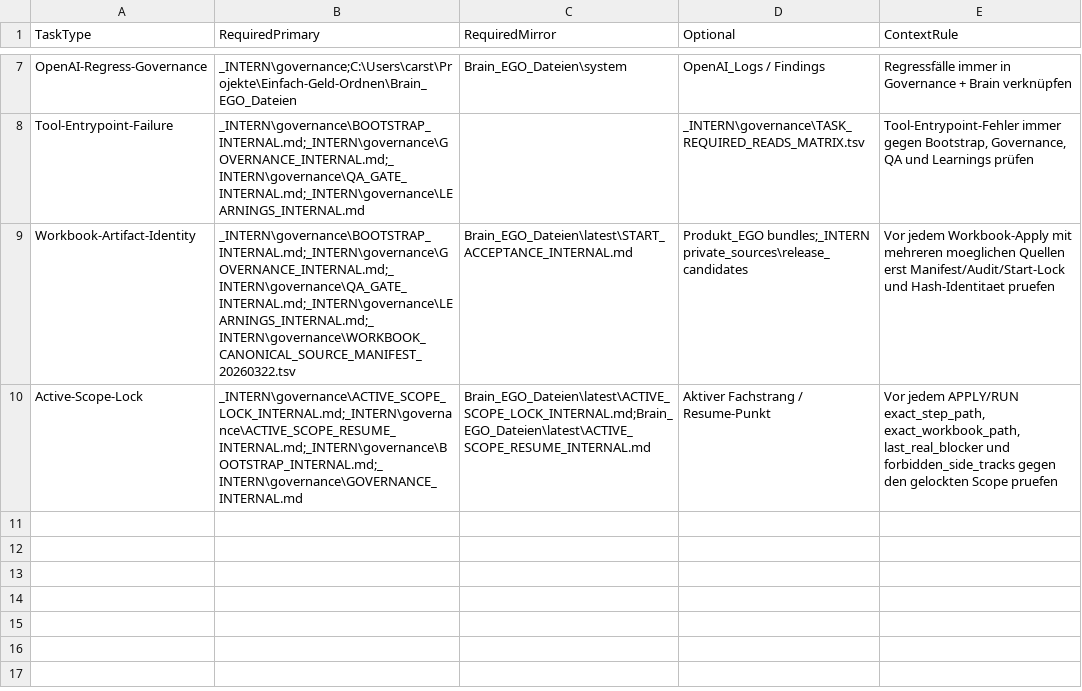
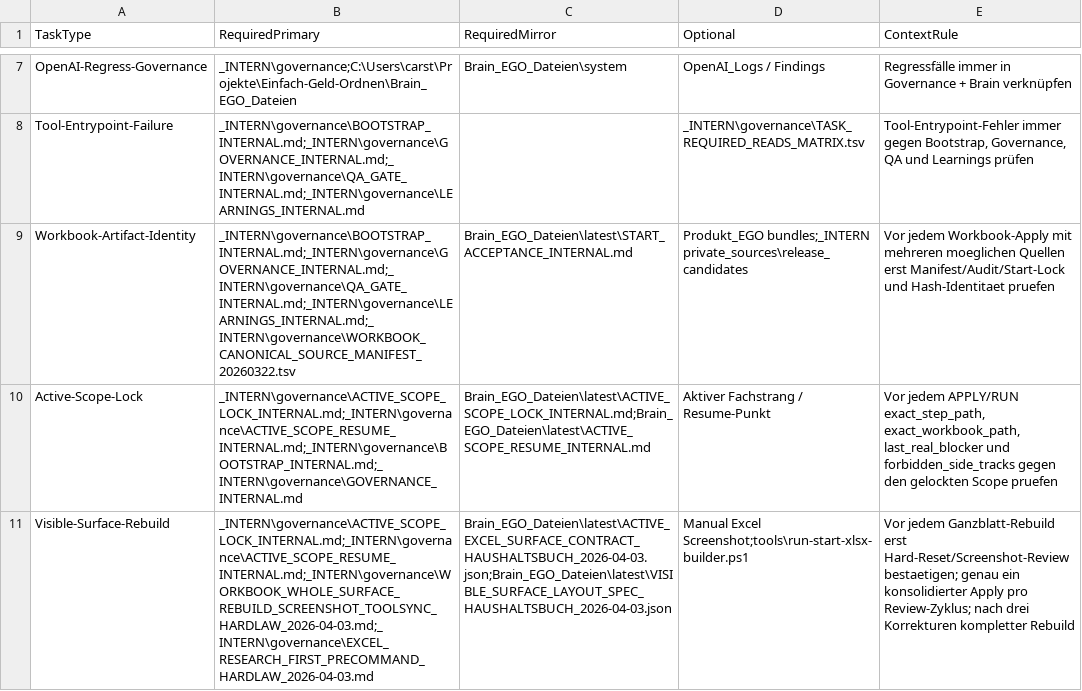
Before and after one commit to gluecklich-tools/einfach-geld-ordnen, a TSV file: _INTERN/governance/TASK_REQUIRED_READS_MATRIX.tsv, drawn as a sheet; only a part is shown, gaps mark what is left out; the diff names each change by its address in the sheet, - before the commit and + after, or states it on an @@ line.

Commit message:
fix closeout hygiene scope and backup-first governance

```diff
--- a/_INTERN/governance/TASK_REQUIRED_READS_MATRIX.tsv
+++ b/_INTERN/governance/TASK_REQUIRED_READS_MATRIX.tsv
+row 11: Visible-Surface-Rebuild | _INTERN\governance\ACTIVE_SCOPE_LOCK_INTERNAL.md;_INTERN\governance\ACTIVE_SCOPE_RESUME_INTERNAL.md;_INTERN\governance\WORKBOOK_WHOLE_SURFACE_REBUILD_SCREENSHOT_TOOLSYNC_HARDLAW_2026-04-03.md;_INTERN\governance\EXCEL_RESEARCH_FIRST_PRECOMMAND_HARDLAW_2026-04-03.md | Brain_EGO_Dateien\latest\ACTIVE_EXCEL_SURFACE_CONTRACT_HAUSHALTSBUCH_2026-04-03.json;Brain_EGO_Dateien\latest\VISIBLE_SURFACE_LAYOUT_SPEC_HAUSHALTSBUCH_2026-04-03.json | Manual Excel Screenshot;tools\run-start-xlsx-builder.ps1 | Vor jedem Ganzblatt-Rebuild erst Hard-Reset/Screenshot-Review bestaetigen; genau ein konsolidierter Apply pro Review-Zyklus; nach drei Korrekturen kompletter Rebuild
```
Also changed, not shown: 6 other files.
